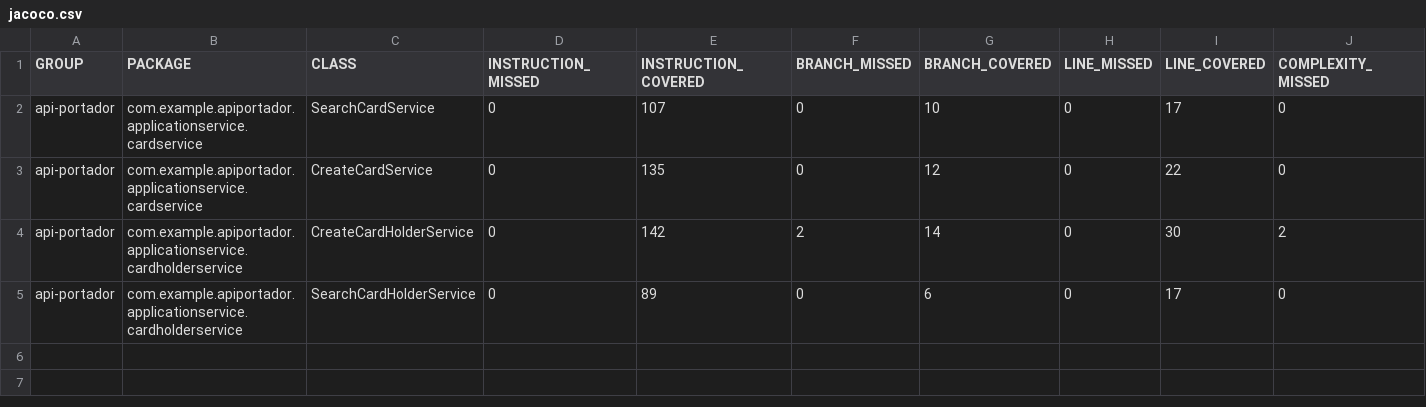
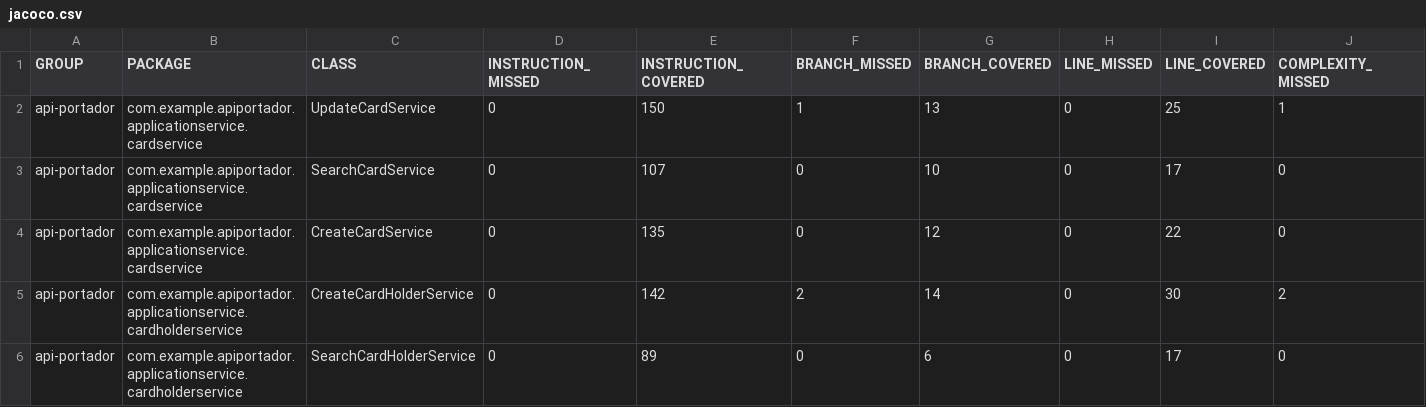
Before and after one commit to PedroDias137/api-cardHolder, a CSV file: target/site/jacoco/jacoco.csv, drawn as a sheet; only a part is shown; rows hold the shown columns only; the diff names each change by its address in the sheet, - before the commit and + after, or states it on an @@ line.

```diff
--- a/target/site/jacoco/jacoco.csv
+++ b/target/site/jacoco/jacoco.csv
+row 2: api-portador | com.example.apiportador.applicationservice.cardservice | UpdateCardService | 0 | 150 | 1 | 13 | 0 | 25 | 1
```
Also changed, not shown: 31 other files.
